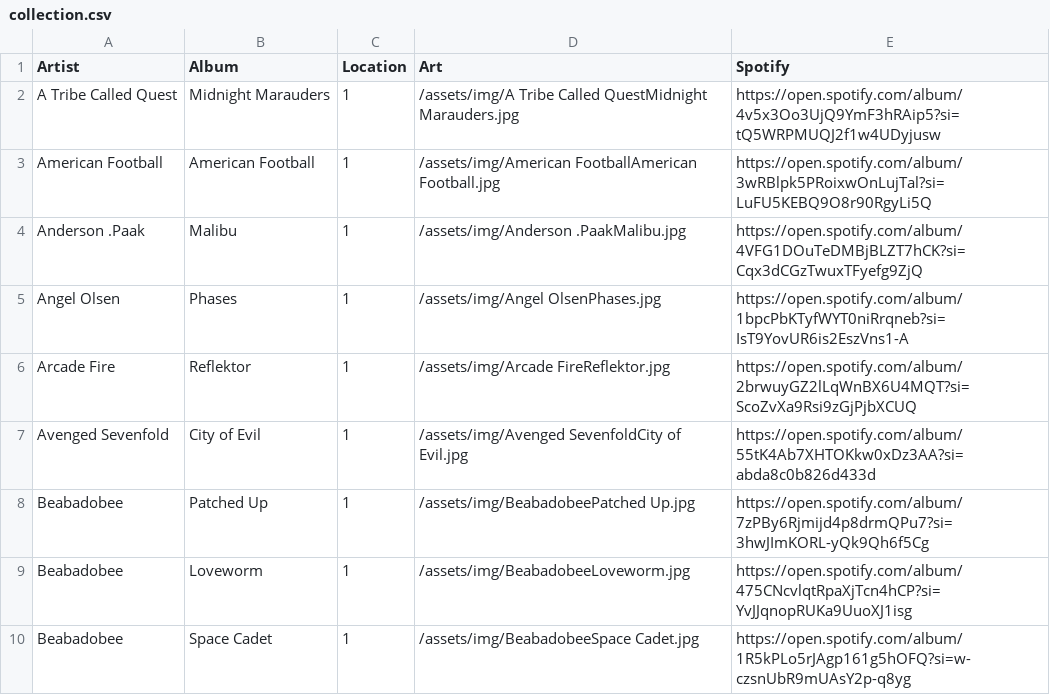
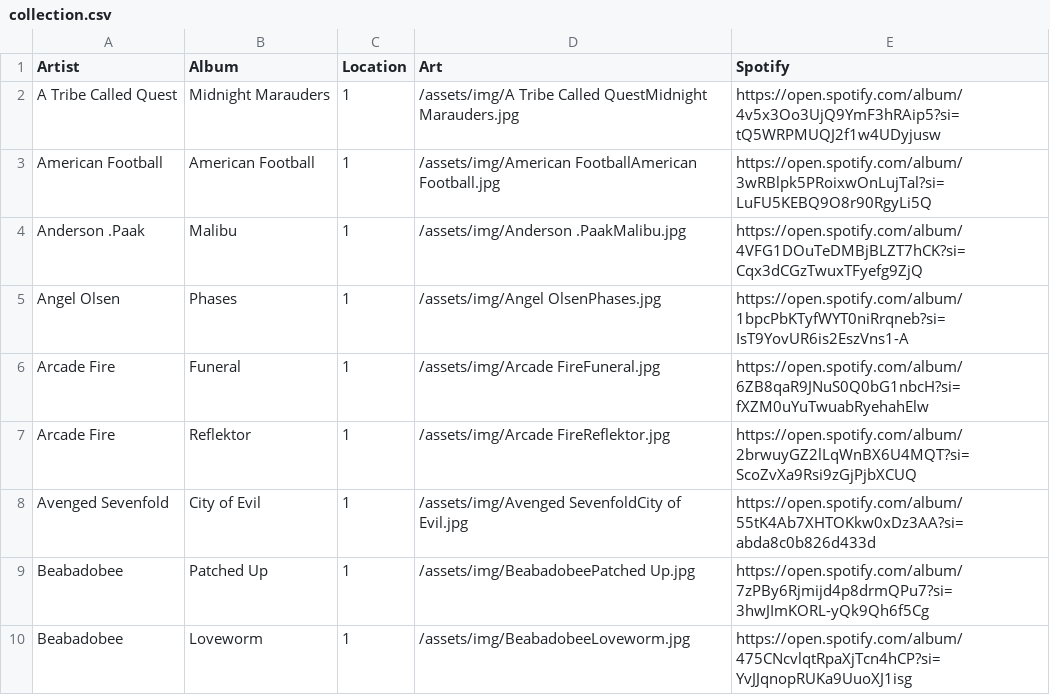
Before and after one commit to kingvuong/kingvuong.github.io, a CSV file: _data/collection.csv, drawn as a sheet; only a part is shown; the shorter side is filled out with more unchanged rows; the diff covers the shown part only; the diff names each change by its address in the sheet, - before the commit and + after, or states it on an @@ line.

Commit message:
new albums

```diff
--- a/_data/collection.csv
+++ b/_data/collection.csv
+row 6: Arcade Fire | Funeral | 1 | /assets/img/Arcade FireFuneral.jpg | https://open.spotify.com/album/6ZB8qaR9JNuS0Q0bG1nbcH?si=fXZM0uYuTwuabRyehahElw
```
Also changed, not shown: 5 added rows elsewhere in this file, 6 other files.
